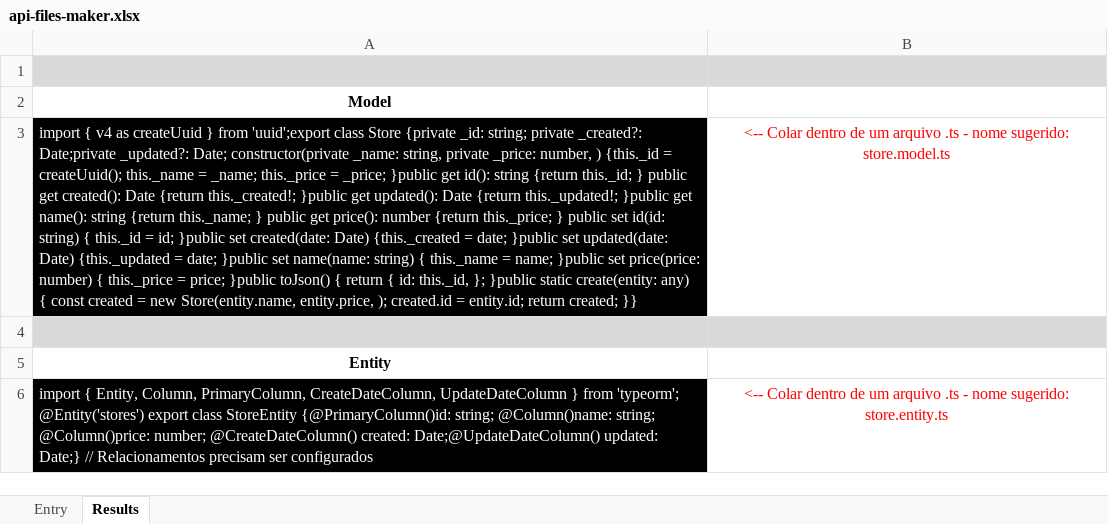
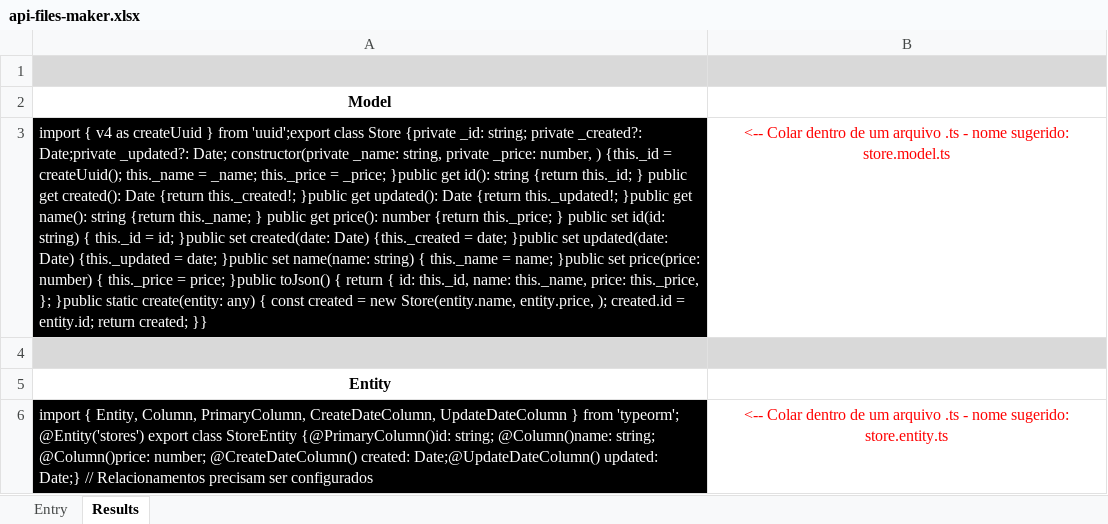
Before and after one commit to Felipe-Bryan/template-api-ts, an Excel workbook: api-files-maker.xlsx, sheet Results, drawn as a sheet; only a part is shown; values as stored, in another font and other column widths than the file's, no borders; the diff names each change by its address in the sheet, - before the commit and + after, or states it on an @@ line.

Commit message:
bugfix: corrigido geração de código na planilha

```diff
--- a/api-files-maker.xlsx (sheet Results)
+++ b/api-files-maker.xlsx (sheet Results)
-A3: …id: this._id, }; }public…
+A3: …id: this._id, name: this._name, price: this._price, }; }public…
```
